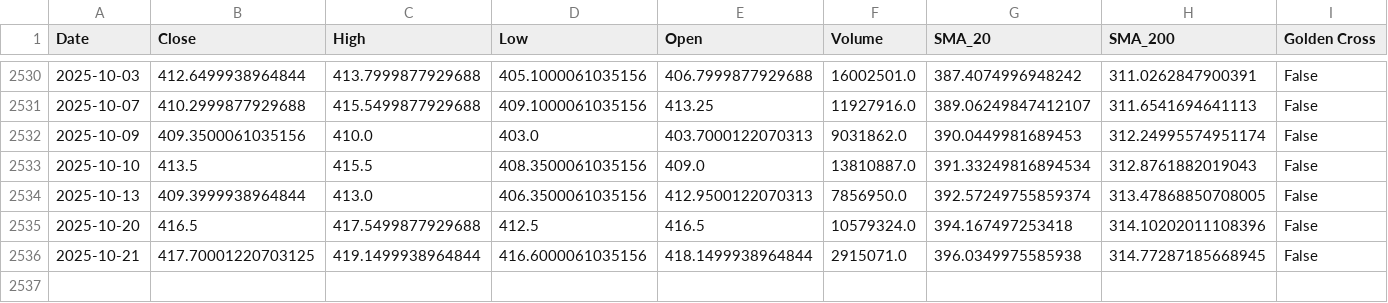
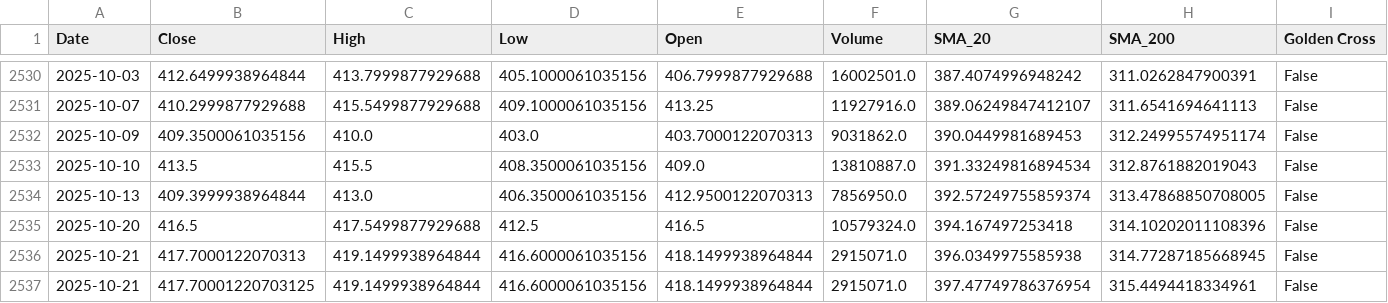
Before and after one commit to sohamdeshpande/nifty-analysis, a CSV file: data/BEL.NS.csv, drawn as a sheet; only a part is shown, gaps mark what is left out; rows hold the shown columns only; the diff names each change by its address in the sheet, - before the commit and + after, or states it on an @@ line.

```diff
--- a/data/BEL.NS.csv
+++ b/data/BEL.NS.csv
-B2536 (Close): 417.70001220703125
+B2536 (Close): 417.7000122070313
+row 2537: 2025-10-21 | 417.70001220703125 | 419.1499938964844 | 416.6000061035156 | 418.1499938964844 | 2915071.0 | 397.47749786376954 | 315.4494418334961 | False
```
Also changed, not shown: data/COALINDIA.NS.csv, data/HDFCLIFE.NS.csv, 47 other files.
